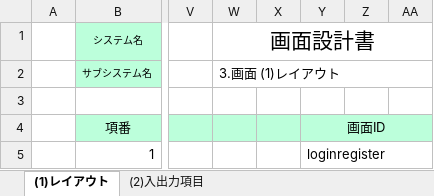
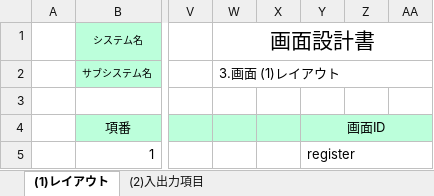
Before and after one commit to gips-yoshikawa/SYLPH-Project, an Excel workbook: 画面設計書/画面設計書_3_1_ユーザー登録画面.xlsx, sheet (1)レイアウト, drawn as a sheet; only a part is shown, gaps mark what is left out; values as stored, in another font and other column widths than the file's, no borders; charts and pictures not drawn; the diff names each change by its address in the sheet, - before the commit and + after, or states it on an @@ line.

```diff
--- a/画面設計書/画面設計書_3_1_ユーザー登録画面.xlsx (sheet (1)レイアウト)
+++ b/画面設計書/画面設計書_3_1_ユーザー登録画面.xlsx (sheet (1)レイアウト)
-Y5: loginregister
+Y5: register
```
Also changed, not shown: sheet (2)入出力項目, charts or pictures, 画面設計書/画面設計書_3_1_ログイン画面.xlsx.
